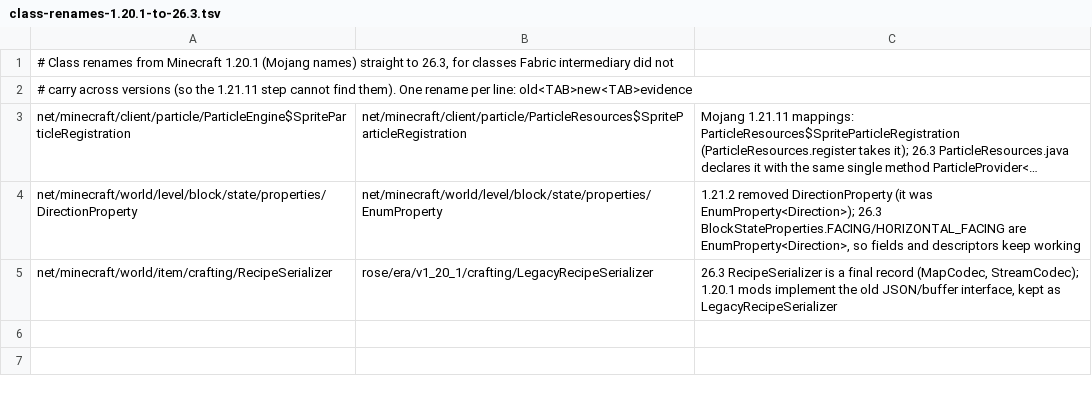
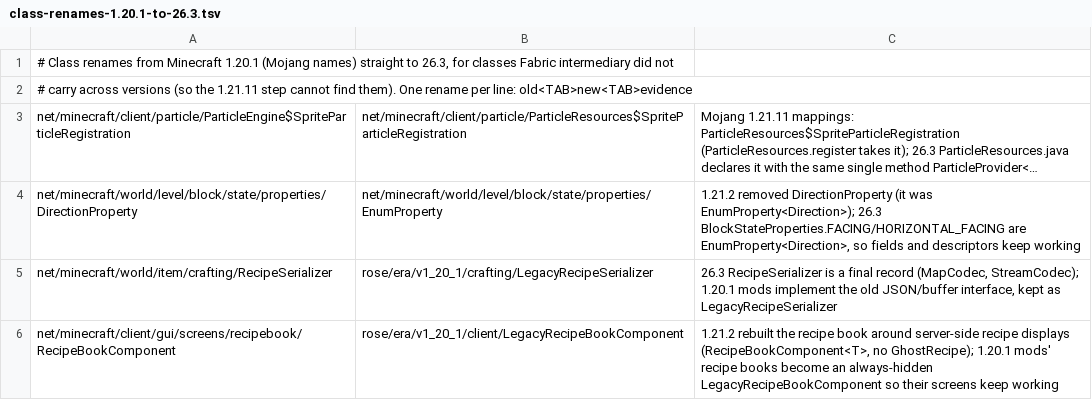
Before and after one commit to bozmund/RoseModLoader, a TSV file: rosetta/rules/class-renames-1.20.1-to-26.3.tsv, drawn as a sheet; long unchanged cells end in ….

```diff
--- a/rosetta/rules/class-renames-1.20.1-to-26.3.tsv
+++ b/rosetta/rules/class-renames-1.20.1-to-26.3.tsv
@@ -5 +5,2 @@ net/minecraft/world/level/block/state/properties/DirectionProperty	net/minecraft
 net/minecraft/world/item/crafting/RecipeSerializer	rose/era/v1_20_1/crafting/LegacyRecipeSerializer	26.3 RecipeSerializer is a final record (MapCodec, StreamCodec); 1.20.1 mods implement the old JSON/buffer interface, kept as LegacyRecipeSerializer
+net/minecraft/client/gui/screens/recipebook/RecipeBookComponent	rose/era/v1_20_1/client/LegacyRecipeBookComponent	1.21.2 rebuilt the recipe book around server-side recipe displays (RecipeBookComponent<T>, no GhostRecipe); 1.20.1 mods' recipe books become an always-hidden LegacyRecipeBookComponent so their screens keep working
```
Also changed, not shown: rosetta/rules/class-renames-1.21.11-to-26.3.tsv, rosetta/rules/forge-1.20.1/bridges.tsv, 13 other files.
